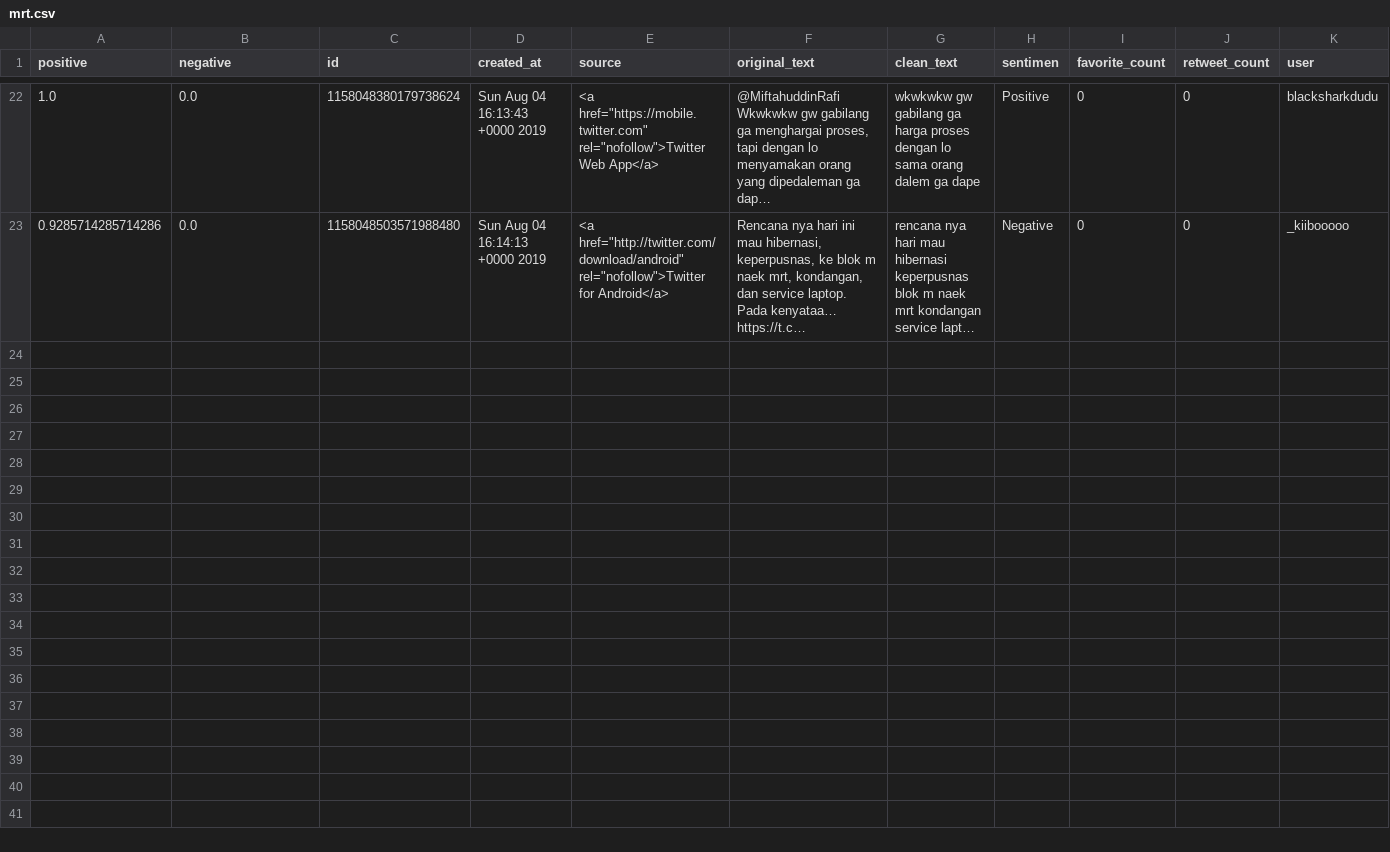
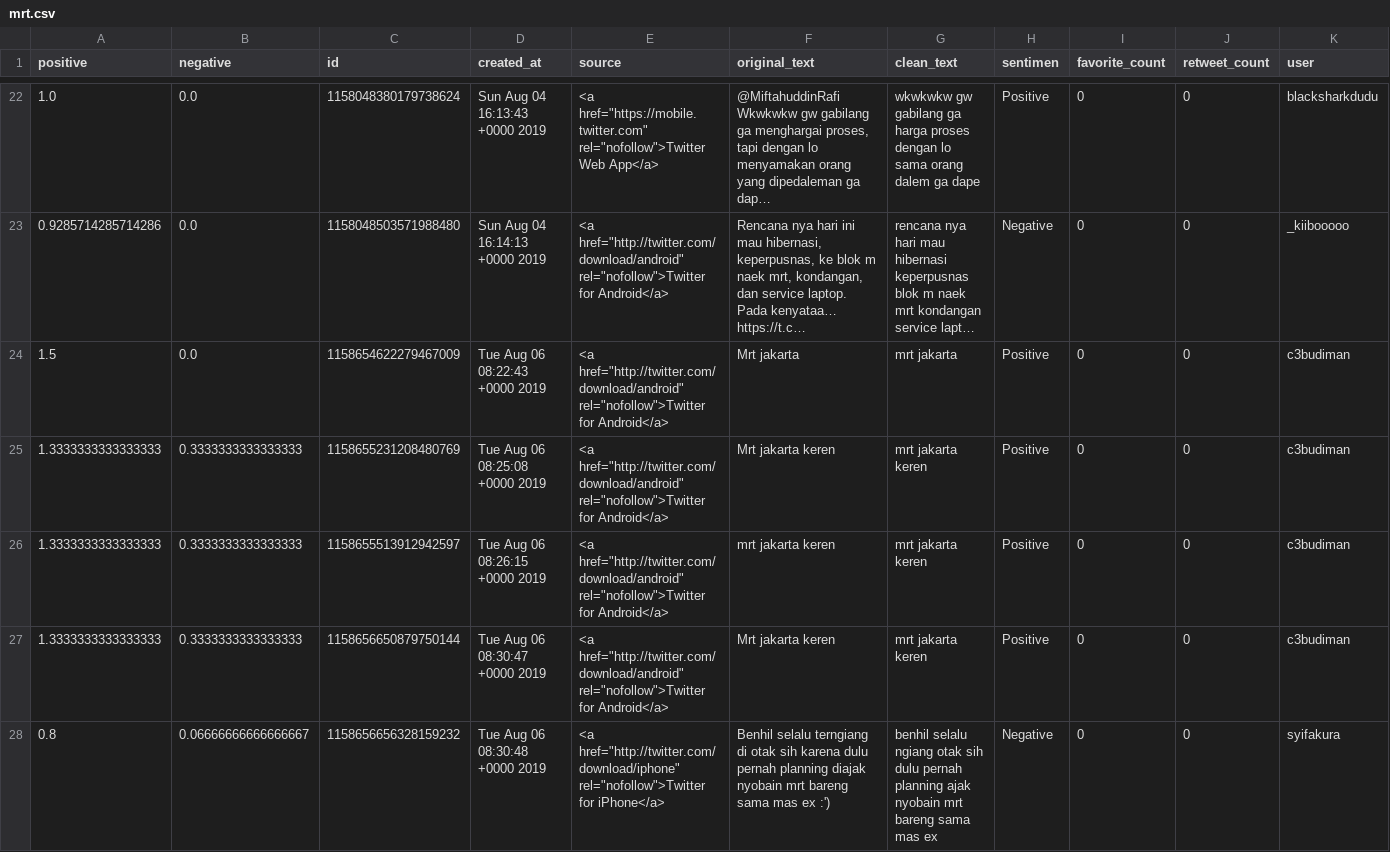
Before and after one commit to c3budiman/skripsi_aida, a CSV file: src/hasil/mrt.csv, drawn as a sheet; only a part is shown, gaps mark what is left out; long unchanged cells end in …; the diff covers the shown part only; the diff names each change by its address in the sheet, - before the commit and + after, or states it on an @@ line.

```diff
--- a/src/hasil/mrt.csv
+++ b/src/hasil/mrt.csv
+row 24: 1.5 | 0.0 | 1158654622279467009 | Tue Aug 06 08:22:43 +0000 2019 | <a href="http://twitter.com/download/android" rel="nofollow">Twitter for Android</a> | Mrt jakarta | mrt jakarta | Positive | 0 | 0 | c3budiman
+row 25: 1.3333333333333333 | 0.3333333333333333 | 1158655231208480769 | Tue Aug 06 08:25:08 +0000 2019 | <a href="http://twitter.com/download/android" rel="nofollow">Twitter for Android</a> | Mrt jakarta keren | mrt jakarta keren | Positive | 0 | 0 | c3budiman
+row 26: 1.3333333333333333 | 0.3333333333333333 | 1158655513912942597 | Tue Aug 06 08:26:15 +0000 2019 | <a href="http://twitter.com/download/android" rel="nofollow">Twitter for Android</a> | mrt jakarta keren | mrt jakarta keren | Positive | 0 | 0 | c3budiman
+row 27: 1.3333333333333333 | 0.3333333333333333 | 1158656650879750144 | Tue Aug 06 08:30:47 +0000 2019 | <a href="http://twitter.com/download/android" rel="nofollow">Twitter for Android</a> | Mrt jakarta keren | mrt jakarta keren | Positive | 0 | 0 | c3budiman
+row 28: 0.8 | 0.06666666666666667 | 1158656656328159232 | Tue Aug 06 08:30:48 +0000 2019 | <a href="http://twitter.com/download/iphone" rel="nofollow">Twitter for iPhone</a> | Benhil selalu terngiang di otak sih karena dulu pernah planning diajak nyobain mrt bareng sama mas ex :') | benhil selalu ngiang otak sih dulu pernah planning ajak nyobain mrt bareng sama mas ex | Negative | 0 | 0 | syifakura
```
Also changed, not shown: 4 added rows elsewhere in this file, 2 other files.
